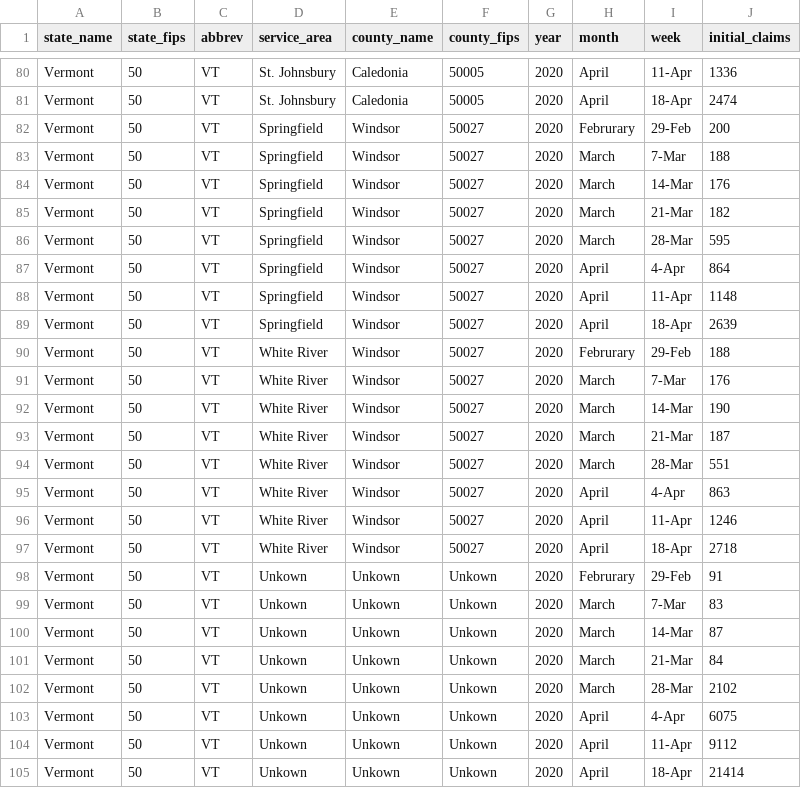
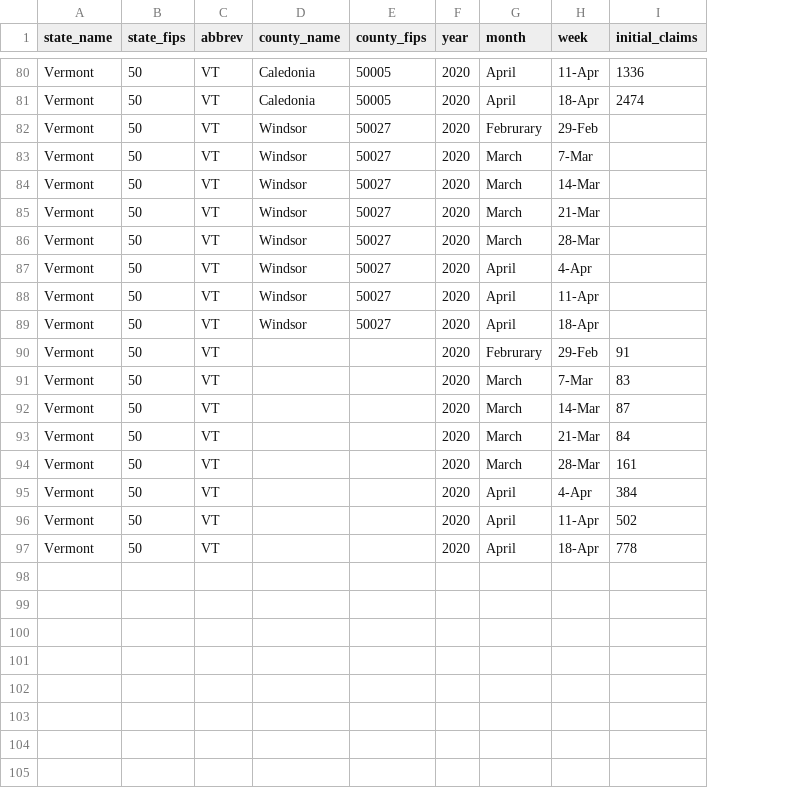
Before and after one commit to Coronavirus-Visualization-Team/UI-claims, a CSV file: data/derived/UI_claims/VT_weekly_county_UI_derived.csv, drawn as a sheet; only a part is shown, gaps mark what is left out; removed rows and columns are numbered as before the commit, all else as after; the diff names each change by its address in the sheet, - before the commit and + after, or states it on an @@ line.

```diff
--- a/data/derived/UI_claims/VT_weekly_county_UI_derived.csv
+++ b/data/derived/UI_claims/VT_weekly_county_UI_derived.csv
-column D (service_area), rows 80-89: St. Johnsbury | St. Johnsbury | Springfield | Springfield | Springfield | Springfield | Springfield | Springfield | Springfield | Springfield; rows 98-105: all Unkown
-I82 (initial_claims): 200
+I82 (initial_claims): (empty)
-I83 (initial_claims): 188
+I83 (initial_claims): (empty)
-I84 (initial_claims): 176
+I84 (initial_claims): (empty)
-I85 (initial_claims): 182
+I85 (initial_claims): (empty)
-I86 (initial_claims): 595
+I86 (initial_claims): (empty)
-I87 (initial_claims): 864
+I87 (initial_claims): (empty)
-I88 (initial_claims): 1148
+I88 (initial_claims): (empty)
-I89 (initial_claims): 2639
+I89 (initial_claims): (empty)
-row 90: Vermont | 50 | VT | White River | Windsor | 50027 | 2020 | Februrary | 29-Feb | 188
-row 91: Vermont | 50 | VT | White River | Windsor | 50027 | 2020 | March | 7-Mar | 176
-row 92: Vermont | 50 | VT | White River | Windsor | 50027 | 2020 | March | 14-Mar | 190
-row 93: Vermont | 50 | VT | White River | Windsor | 50027 | 2020 | March | 21-Mar | 187
-row 94: Vermont | 50 | VT | White River | Windsor | 50027 | 2020 | March | 28-Mar | 551
-row 95: Vermont | 50 | VT | White River | Windsor | 50027 | 2020 | April | 4-Apr | 863
-row 96: Vermont | 50 | VT | White River | Windsor | 50027 | 2020 | April | 11-Apr | 1246
-row 97: Vermont | 50 | VT | White River | Windsor | 50027 | 2020 | April | 18-Apr | 2718
-D90:D97 (county_name): Unkown
+D90:D97 (county_name): (empty)
-E90:E97 (county_fips): Unkown
+E90:E97 (county_fips): (empty)
-I94 (initial_claims): 2102
+I94 (initial_claims): 161
-I95 (initial_claims): 6075
+I95 (initial_claims): 384
-I96 (initial_claims): 9112
+I96 (initial_claims): 502
-I97 (initial_claims): 21414
+I97 (initial_claims): 778
```
Also changed, not shown: 3 other files.
